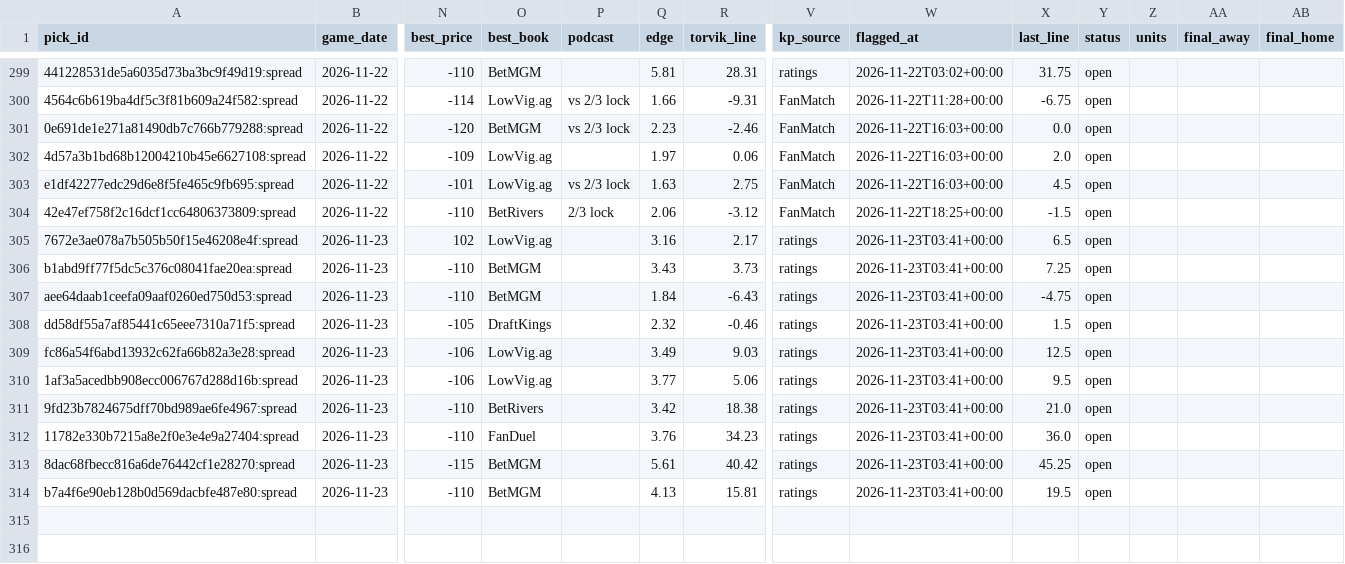
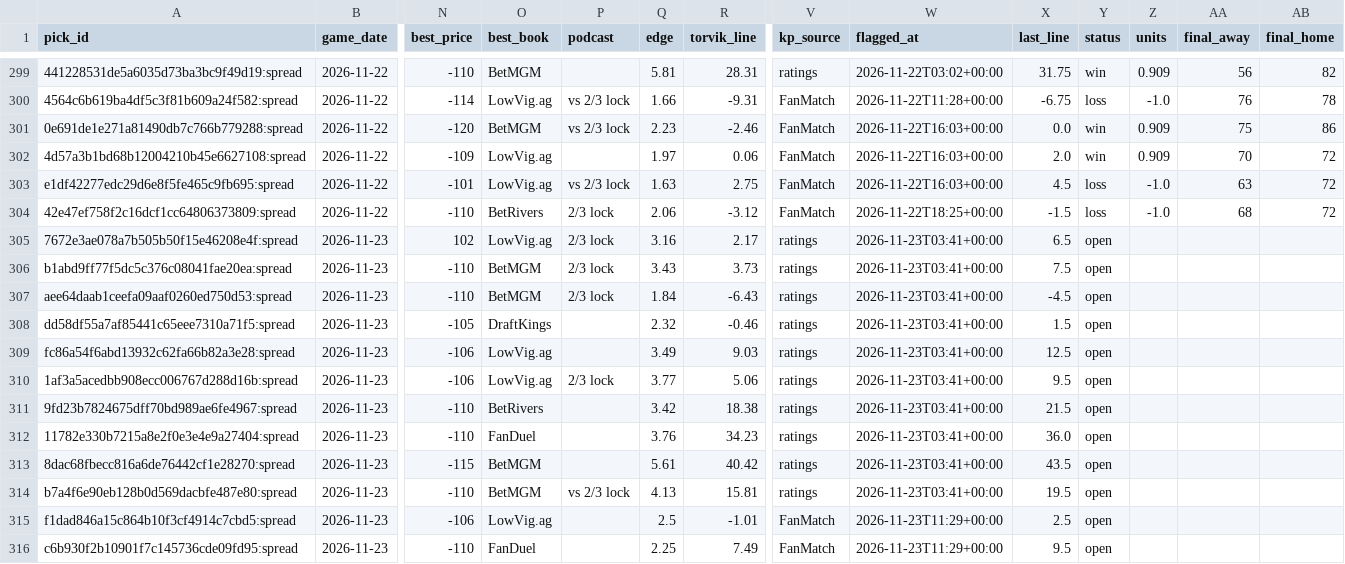
Before and after one commit to wheehawk/CBB_Mispricing, a CSV file: data/picks.csv, drawn as a sheet; only a part is shown, gaps mark what is left out; rows hold the shown columns only; the diff covers the shown part only; the diff names each change by its address in the sheet, - before the commit and + after, or states it on an @@ line.

```diff
--- a/data/picks.csv
+++ b/data/picks.csv
-Y299 (status): open
+Y299 (status): win
-Z299 (units): (empty)
+Z299 (units): 0.909
-AA299 (final_away): (empty)
+AA299 (final_away): 56
-AB299 (final_home): (empty)
+AB299 (final_home): 82
-Y300 (status): open
+Y300 (status): loss
-Z300 (units): (empty)
+Z300 (units): -1.0
-AA300 (final_away): (empty)
+AA300 (final_away): 76
-AB300 (final_home): (empty)
+AB300 (final_home): 78
-Y301:Y302 (status): open
+Y301:Y302 (status): win
-Z301:Z302 (units): (empty)
+Z301:Z302 (units): 0.909
-AA301 (final_away): (empty)
+AA301 (final_away): 75
-AB301 (final_home): (empty)
+AB301 (final_home): 86
-AA302 (final_away): (empty)
+AA302 (final_away): 70
-AB302:AB304 (final_home): (empty)
+AB302:AB304 (final_home): 72
-Y303:Y304 (status): open
+Y303:Y304 (status): loss
-Z303:Z304 (units): (empty)
+Z303:Z304 (units): -1.0
-AA303 (final_away): (empty)
+AA303 (final_away): 63
-AA304 (final_away): (empty)
+AA304 (final_away): 68
-P305:P307 (podcast): (empty)
+P305:P307 (podcast): 2/3 lock
-X306 (last_line): 7.25
+X306 (last_line): 7.5
-X307 (last_line): -4.75
+X307 (last_line): -4.5
-P310 (podcast): (empty)
+P310 (podcast): 2/3 lock
-X311 (last_line): 21.0
+X311 (last_line): 21.5
-X313 (last_line): 45.25
+X313 (last_line): 43.5
-P314 (podcast): (empty)
+P314 (podcast): vs 2/3 lock
+row 315: f1dad846a15c864b10f3cf4914c7cbd5:spread | 2026-11-23 | -106 | LowVig.ag |  | 2.5 | -1.01 | FanMatch | 2026-11-23T11:29+00:00 | 2.5 | open
+row 316: c6b930f2b10901f7c145736cde09fd95:spread | 2026-11-23 | -110 | FanDuel |  | 2.25 | 7.49 | FanMatch | 2026-11-23T11:29+00:00 | 9.5 | open
```
Also changed, not shown: 40 edited cells elsewhere in this file, data/lines_log.csv, 3 other files.
